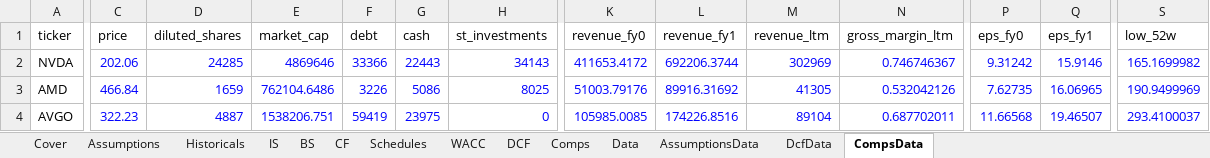
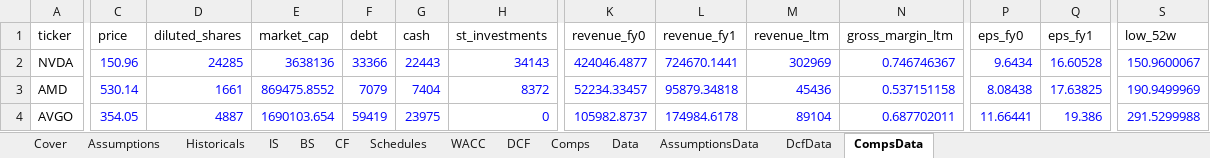
Before and after one commit to KyanSoni/nvda-stock-analysis, an Excel workbook: excel/NVDA_Forecast.xlsx, sheet CompsData, drawn as a sheet; only a part is shown, gaps mark what is left out; values as stored, in another font and other column widths than the file's, no borders; the diff covers the shown part only; the diff names each change by its address in the sheet, - before the commit and + after, or states it on an @@ line.

```diff
--- a/excel/NVDA_Forecast.xlsx (sheet CompsData)
+++ b/excel/NVDA_Forecast.xlsx (sheet CompsData)
-C2 (price): 202.06
+C2 (price): 150.96
-E2 (market_cap): 4869646
+E2 (market_cap): 3638136
-K2 (revenue_fy0): 411653.4172
+K2 (revenue_fy0): 424046.4877
-L2 (revenue_fy1): 692206.3744
+L2 (revenue_fy1): 724670.1441
-P2 (eps_fy0): 9.31242
+P2 (eps_fy0): 9.6434
-Q2 (eps_fy1): 15.9146
+Q2 (eps_fy1): 16.60528
-S2 (low_52w): 165.1699982
+S2 (low_52w): 150.9600067
-C3 (price): 466.84
+C3 (price): 530.14
-D3 (diluted_shares): 1659
+D3 (diluted_shares): 1661
-E3 (market_cap): 762104.6486
+E3 (market_cap): 869475.8552
-F3 (debt): 3226
+F3 (debt): 7079
-G3 (cash): 5086
+G3 (cash): 7404
-H3 (st_investments): 8025
+H3 (st_investments): 8372
-K3 (revenue_fy0): 51003.79176
+K3 (revenue_fy0): 52234.33457
-L3 (revenue_fy1): 89916.31692
+L3 (revenue_fy1): 95879.34818
-M3 (revenue_ltm): 41305
+M3 (revenue_ltm): 45436
-N3 (gross_margin_ltm): 0.532042126
+N3 (gross_margin_ltm): 0.537151158
-P3 (eps_fy0): 7.62735
+P3 (eps_fy0): 8.08438
-Q3 (eps_fy1): 16.06965
+Q3 (eps_fy1): 17.63825
-C4 (price): 322.23
+C4 (price): 354.05
-E4 (market_cap): 1538206.751
+E4 (market_cap): 1690103.654
-K4 (revenue_fy0): 105985.0085
+K4 (revenue_fy0): 105982.8737
-L4 (revenue_fy1): 174226.8516
+L4 (revenue_fy1): 174984.6178
-P4 (eps_fy0): 11.66568
+P4 (eps_fy0): 11.66441
-Q4 (eps_fy1): 19.46507
+Q4 (eps_fy1): 19.386
-S4 (low_52w): 293.4100037
+S4 (low_52w): 291.5299988
```
Also changed, not shown: 29 edited cells elsewhere in this sheet, sheet Assumptions, sheet Comps, sheet AssumptionsData, sheet Historicals, sheet DCF, sheet IS, 7 more sheets, charts or pictures, excel/NVDA_Simple_DCF.xlsx, 13 other files.
